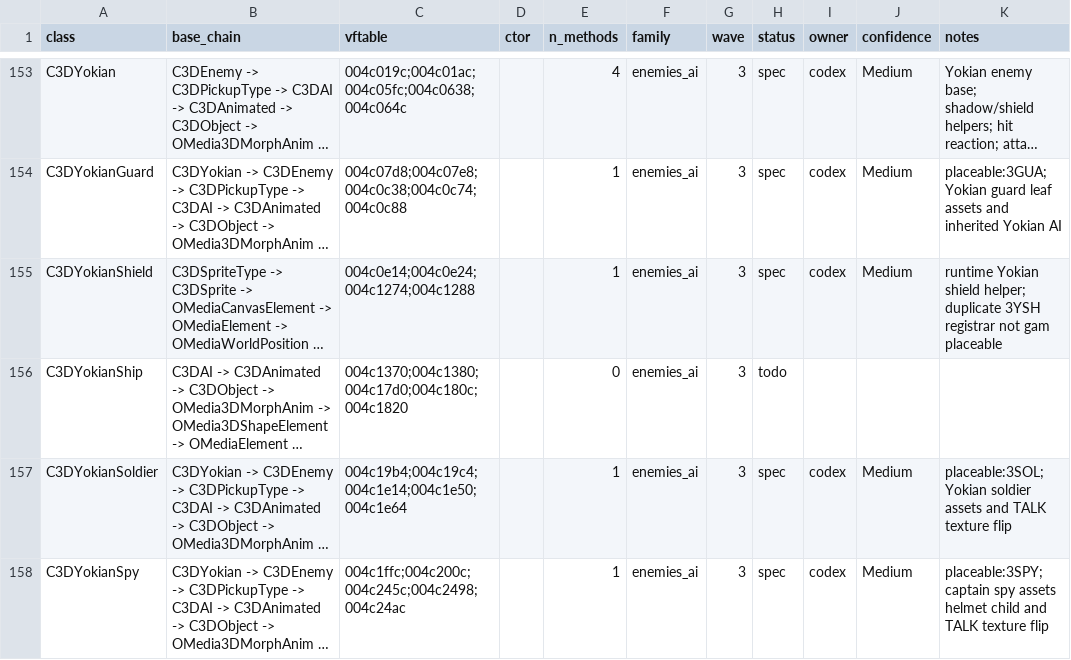
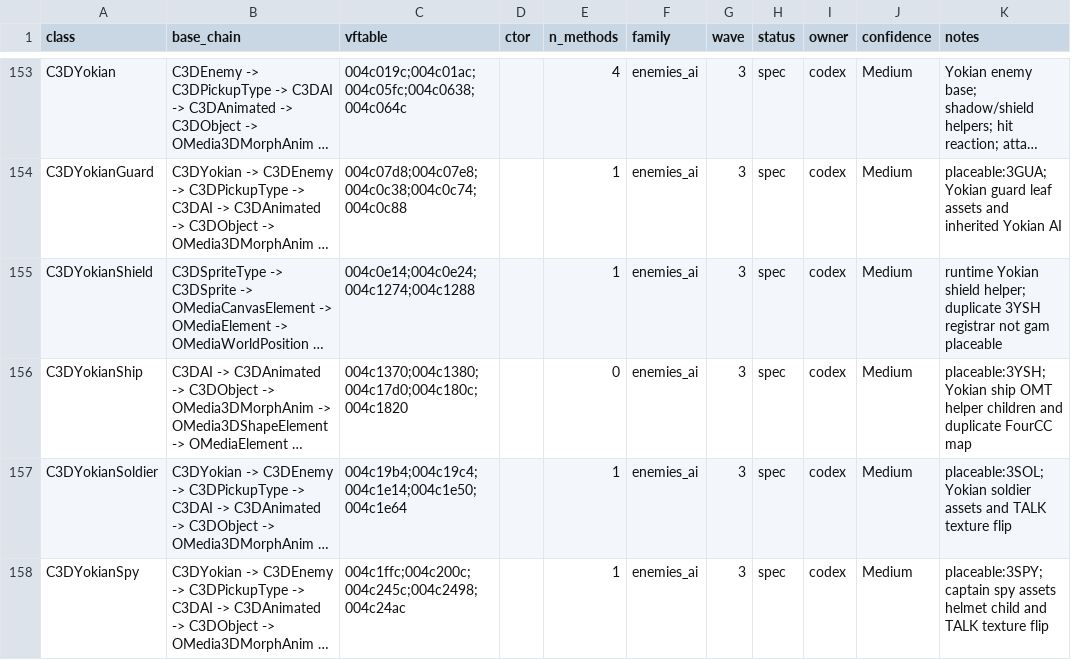
Before and after one commit to alexscott2718-gif/jn-engine, a CSV file: docs/decomp_ledger.csv, drawn as a sheet; only a part is shown, gaps mark what is left out; long unchanged cells end in …; the diff names each change by its address in the sheet, - before the commit and + after, or states it on an @@ line.

Commit message:
decomp(C3DYokianShip): spec ship

```diff
--- a/docs/decomp_ledger.csv
+++ b/docs/decomp_ledger.csv
-H156 (status): todo
+H156 (status): spec
-I156 (owner): (empty)
+I156 (owner): codex
-J156 (confidence): (empty)
+J156 (confidence): Medium
-K156 (notes): (empty)
+K156 (notes): placeable:3YSH; Yokian ship OMT helper children and duplicate FourCC map
```
Also changed, not shown: docs/_gam_classids.tsv, 5 other files.
